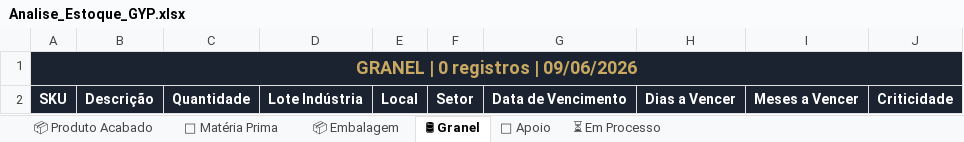
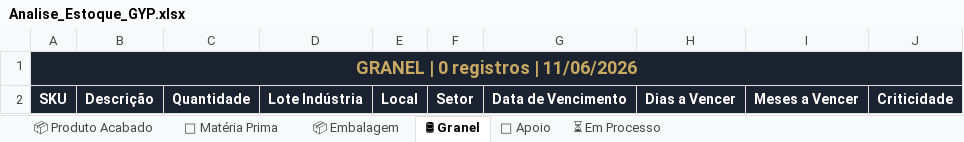
Before and after one commit to odair797/dashboard-estoque-gyp, an Excel workbook: output/Analise_Estoque_GYP.xlsx, sheet 🛢 Granel, drawn as a sheet; values as stored, in another font and other column widths than the file's, no borders; the diff names each change by its address in the sheet, - before the commit and + after, or states it on an @@ line.

```diff
--- a/output/Analise_Estoque_GYP.xlsx (sheet 🛢 Granel)
+++ b/output/Analise_Estoque_GYP.xlsx (sheet 🛢 Granel)
-A1: GRANEL | 0 registros | 09/06/2026
+A1: GRANEL | 0 registros | 11/06/2026
```
Also changed, not shown: sheet 📦 Embalagem, sheet 📦 Produto Acabado, sheet ⏳ Em Processo, sheet 🧪 Matéria Prima, sheet 🔧 Apoio, 1 other file.
